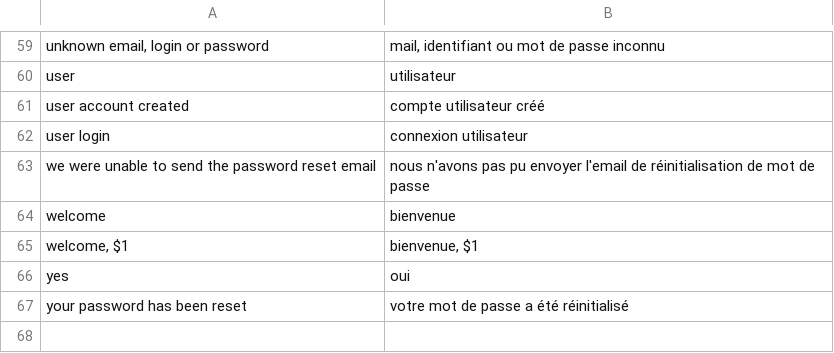
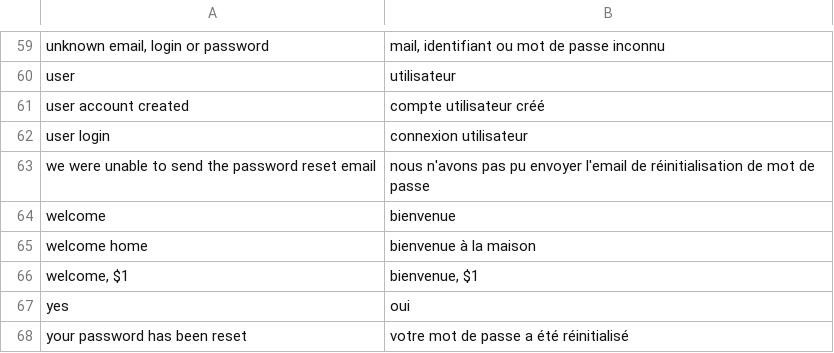
Before and after one commit to itrocks/sandbox, a CSV file: app/locale/fr.csv, drawn as a sheet; only a part is shown, gaps mark what is left out.

Commit message:
ADD IT20 Home page with static route

```diff
--- a/app/locale/fr.csv
+++ b/app/locale/fr.csv
@@ -64,2 +64,3 @@ we were unable to send the password reset email;nous n'avons pas pu envoyer l'em
 welcome;bienvenue
+welcome home;bienvenue à la maison
 welcome, $1;bienvenue, $1
```
Also changed, not shown: 3 other files.
